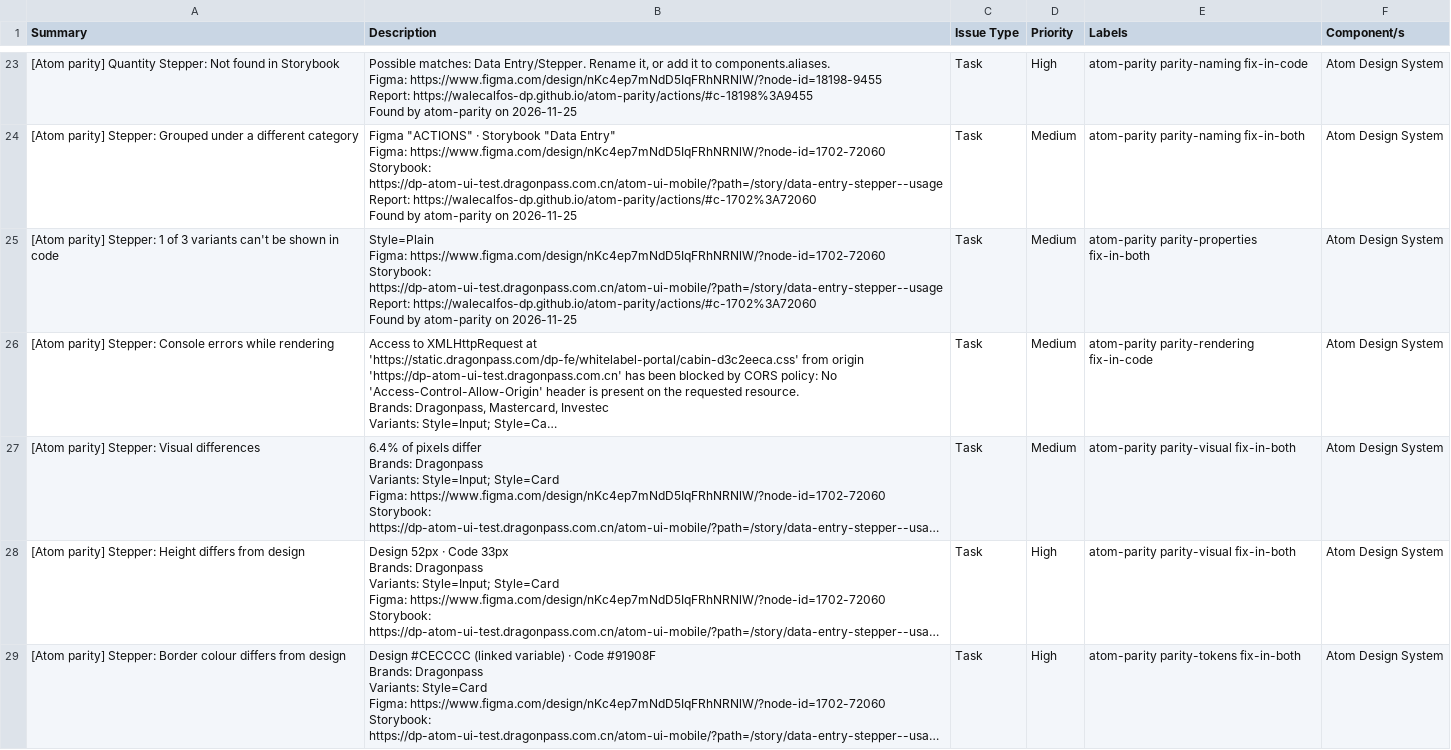
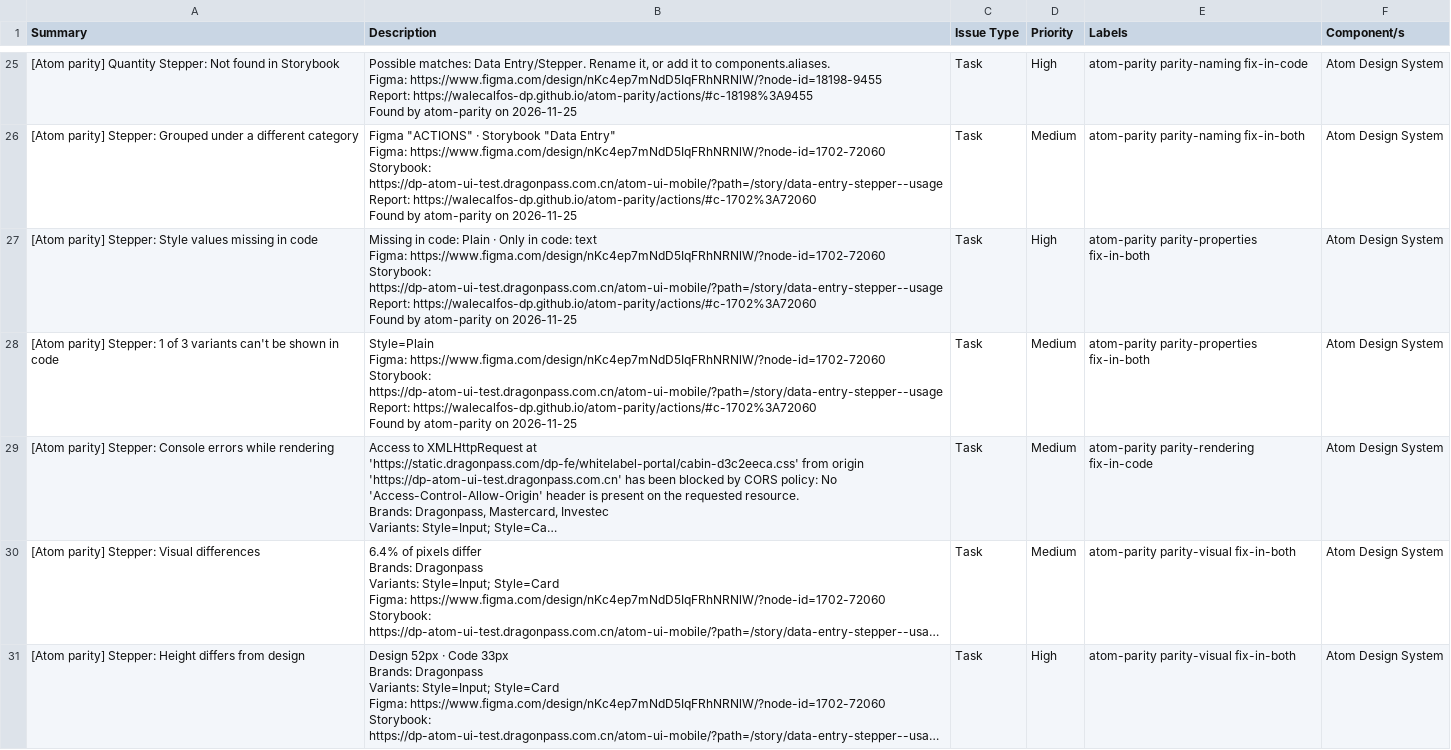
Before and after one commit to WaleCalfos-dp/atom-parity, a CSV file: actions/issues-code.csv, drawn as a sheet; only a part is shown, gaps mark what is left out; the shorter side is filled out with more unchanged rows; long unchanged cells end in …; ↵ is a line break in a cell; the diff covers the shown part only; the diff names each change by its address in the sheet, - before the commit and + after, or states it on an @@ line.

```diff
--- a/actions/issues-code.csv
+++ b/actions/issues-code.csv
+row 27: [Atom parity] Stepper: Style values missing in code | Missing in code: Plain · Only in code: text ↵ Figma: https://www.figma.com/design/nKc4ep7mNdD5IqFRhNRNlW/?node-id=1702-72060 ↵ Storybook: https://dp-atom-ui-test.dragonpass.com.cn/atom-ui-mobile/?path=/story/data-entry-stepper--usage ↵ Report: https://walecalfos-dp.github.io/atom-parity/actions/#c-1702%3A72060 ↵ Found by atom-parity on 2026-11-25 | Task | High | atom-parity parity-properties fix-in-both | Atom Design System
```
Also changed, not shown: 3 added rows elsewhere in this file, actions/issues-figma.csv, actions/issues.csv, 6 other files.
